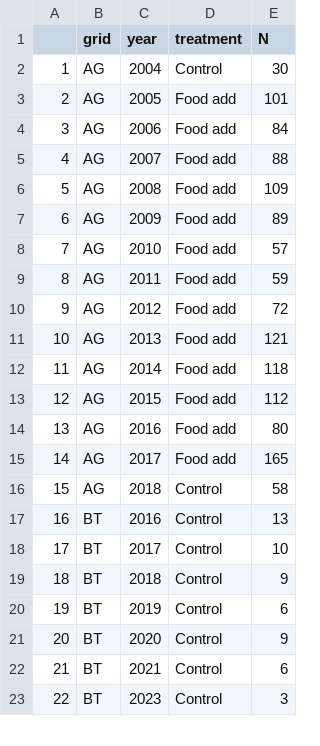
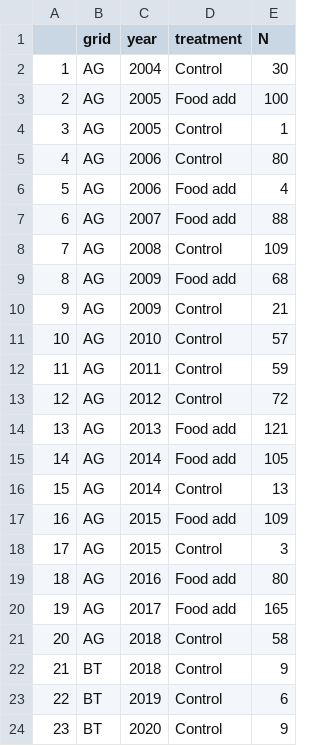
Before and after one commit to jballuffi/KRSP_exploring, a CSV file: Output/Data/N_summary_treatments.csv, drawn as a sheet; only a part is shown; the shorter side is filled out with more unchanged rows; removed rows and columns are numbered as before the commit, all else as after; the diff covers the shown part only; the diff names each change by its address in the sheet, - before the commit and + after, or states it on an @@ line.

```diff
--- a/Output/Data/N_summary_treatments.csv
+++ b/Output/Data/N_summary_treatments.csv
-E3 (N): 101
+E3 (N): 100
+row 4: 3 | AG | 2005 | Control | 1
+row 5: 4 | AG | 2006 | Control | 80
@@ column A renumbered between rows 6 and 50 @@
-E6 (N): 84
+E6 (N): 4
-D8 (treatment): Food add
+D8 (treatment): Control
-E9 (N): 89
+E9 (N): 68
+row 10: 9 | AG | 2009 | Control | 21
-D11:D13 (treatment): Food add
+D11:D13 (treatment): Control
-E15 (N): 118
+E15 (N): 105
+row 16: 15 | AG | 2014 | Control | 13
-E17 (N): 112
+E17 (N): 109
+row 18: 17 | AG | 2015 | Control | 3
-row 17: 16 | BT | 2016 | Control | 13
-row 18: 17 | BT | 2017 | Control | 10
```
Also changed, not shown: 2 added rows, 19 removed rows and 12 edited cells elsewhere in this file, 2 other files.
